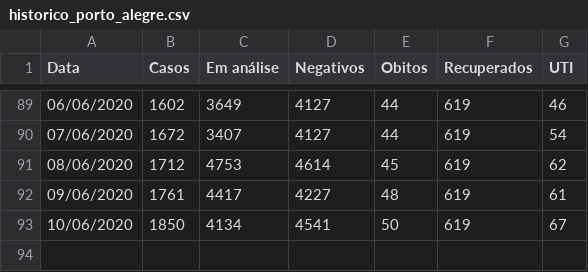
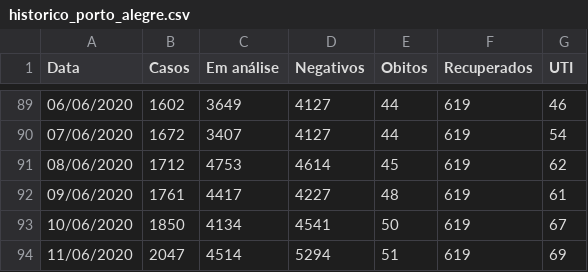
Before and after one commit to albertineweber/Covid-19-Brasil, a CSV file: Dados/dados_por_cidade/historico_porto_alegre.csv, drawn as a sheet; only a part is shown, gaps mark what is left out.

Commit message:
update poa 11-jun

```diff
--- a/Dados/dados_por_cidade/historico_porto_alegre.csv
+++ b/Dados/dados_por_cidade/historico_porto_alegre.csv
@@ -93 +93,2 @@ Data,Casos,Em análise,Negativos,Obitos,Recuperados,UTI
 10/06/2020,1850,4134,4541,50,619,67
+11/06/2020,2047,4514,5294,51,619,69
```
